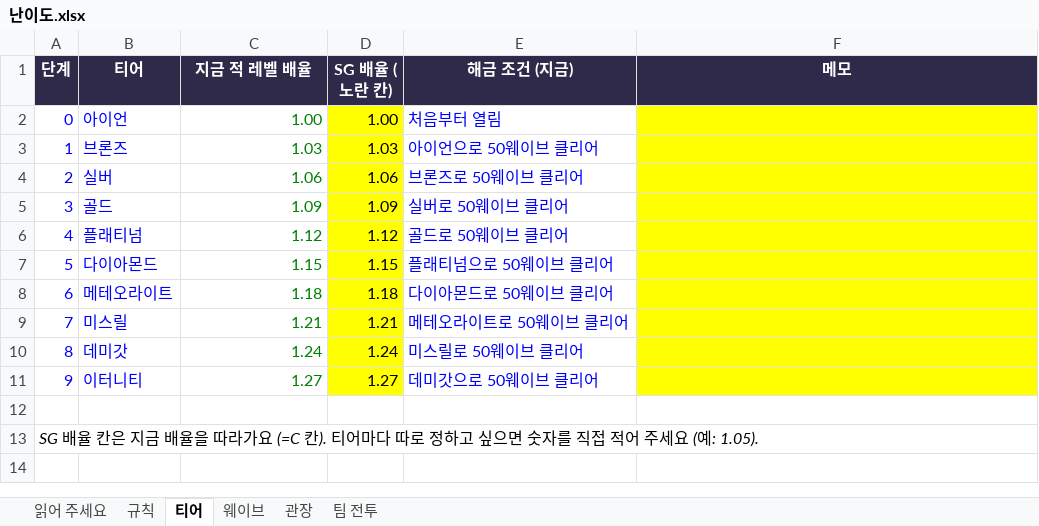
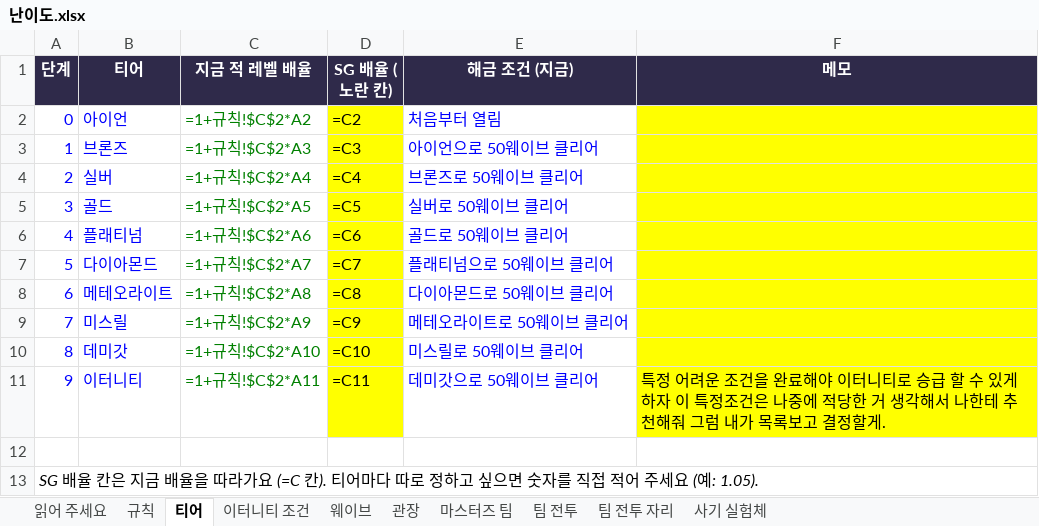
Before and after one commit to SG-pixiv/bseorogue, an Excel workbook: docs/sheets/난이도.xlsx, sheet 티어, drawn as a sheet; values as stored, in another font and other column widths than the file's, no borders; formulas without a stored value are shown as written; the diff names each change by its address in the sheet, - before the commit and + after, or states it on an @@ line.

```diff
--- a/docs/sheets/난이도.xlsx (sheet 티어)
+++ b/docs/sheets/난이도.xlsx (sheet 티어)
+sheet tab: 이터니티 조건
+sheet tab: 마스터즈 팀
+sheet tab: 팀 전투 자리
+sheet tab: 사기 실험체
-C2 (지금 적 레벨 배율): 1.00
+C2 (지금 적 레벨 배율): =1+규칙!$C$2*A2
-D2 (SG 배율 (노란 칸)): 1.00
+D2 (SG 배율 (노란 칸)): =C2
-C3 (지금 적 레벨 배율): 1.03
+C3 (지금 적 레벨 배율): =1+규칙!$C$2*A3
-D3 (SG 배율 (노란 칸)): 1.03
+D3 (SG 배율 (노란 칸)): =C3
-C4 (지금 적 레벨 배율): 1.06
+C4 (지금 적 레벨 배율): =1+규칙!$C$2*A4
-D4 (SG 배율 (노란 칸)): 1.06
+D4 (SG 배율 (노란 칸)): =C4
-C5 (지금 적 레벨 배율): 1.09
+C5 (지금 적 레벨 배율): =1+규칙!$C$2*A5
-D5 (SG 배율 (노란 칸)): 1.09
+D5 (SG 배율 (노란 칸)): =C5
-C6 (지금 적 레벨 배율): 1.12
+C6 (지금 적 레벨 배율): =1+규칙!$C$2*A6
-D6 (SG 배율 (노란 칸)): 1.12
+D6 (SG 배율 (노란 칸)): =C6
-C7 (지금 적 레벨 배율): 1.15
+C7 (지금 적 레벨 배율): =1+규칙!$C$2*A7
-D7 (SG 배율 (노란 칸)): 1.15
+D7 (SG 배율 (노란 칸)): =C7
-C8 (지금 적 레벨 배율): 1.18
+C8 (지금 적 레벨 배율): =1+규칙!$C$2*A8
-D8 (SG 배율 (노란 칸)): 1.18
+D8 (SG 배율 (노란 칸)): =C8
-C9 (지금 적 레벨 배율): 1.21
+C9 (지금 적 레벨 배율): =1+규칙!$C$2*A9
-D9 (SG 배율 (노란 칸)): 1.21
+D9 (SG 배율 (노란 칸)): =C9
-C10 (지금 적 레벨 배율): 1.24
+C10 (지금 적 레벨 배율): =1+규칙!$C$2*A10
-D10 (SG 배율 (노란 칸)): 1.24
+D10 (SG 배율 (노란 칸)): =C10
-C11 (지금 적 레벨 배율): 1.27
+C11 (지금 적 레벨 배율): =1+규칙!$C$2*A11
-D11 (SG 배율 (노란 칸)): 1.27
+D11 (SG 배율 (노란 칸)): =C11
-F11 (메모): (empty)
+F11 (메모): 특정 어려운 조건을 완료해야 이터니티로 승급 할 수 있게 하자 이 특정조건은 나중에 적당한 거 생각해서 나한테 추천해줘 그럼 내가 목록보고 결정할게.
```
Also changed, not shown: sheet 웨이브, sheet 팀 전투, sheet 관장, sheet 읽어 주세요, 16 other files.
